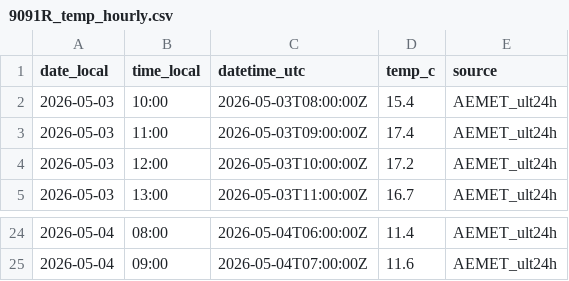
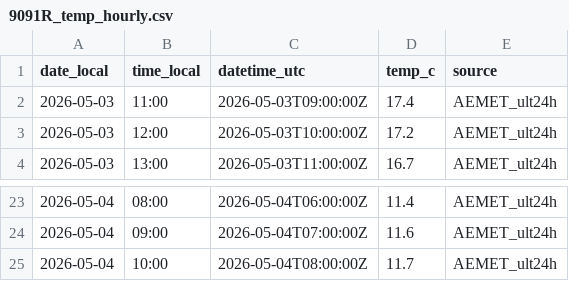
Before and after one commit to artcymap-ctrl/CALEFACCION, a CSV file: docs/data/9091R_temp_hourly.csv, drawn as a sheet; only a part is shown, gaps mark what is left out; removed rows and columns are numbered as before the commit, all else as after; the diff names each change by its address in the sheet, - before the commit and + after, or states it on an @@ line.

```diff
--- a/docs/data/9091R_temp_hourly.csv
+++ b/docs/data/9091R_temp_hourly.csv
-row 2: 2026-05-03 | 10:00 | 2026-05-03T08:00:00Z | 15.4 | AEMET_ult24h
+row 25: 2026-05-04 | 10:00 | 2026-05-04T08:00:00Z | 11.7 | AEMET_ult24h
```
Also changed, not shown: docs/data/9091R_temp_history.csv.
